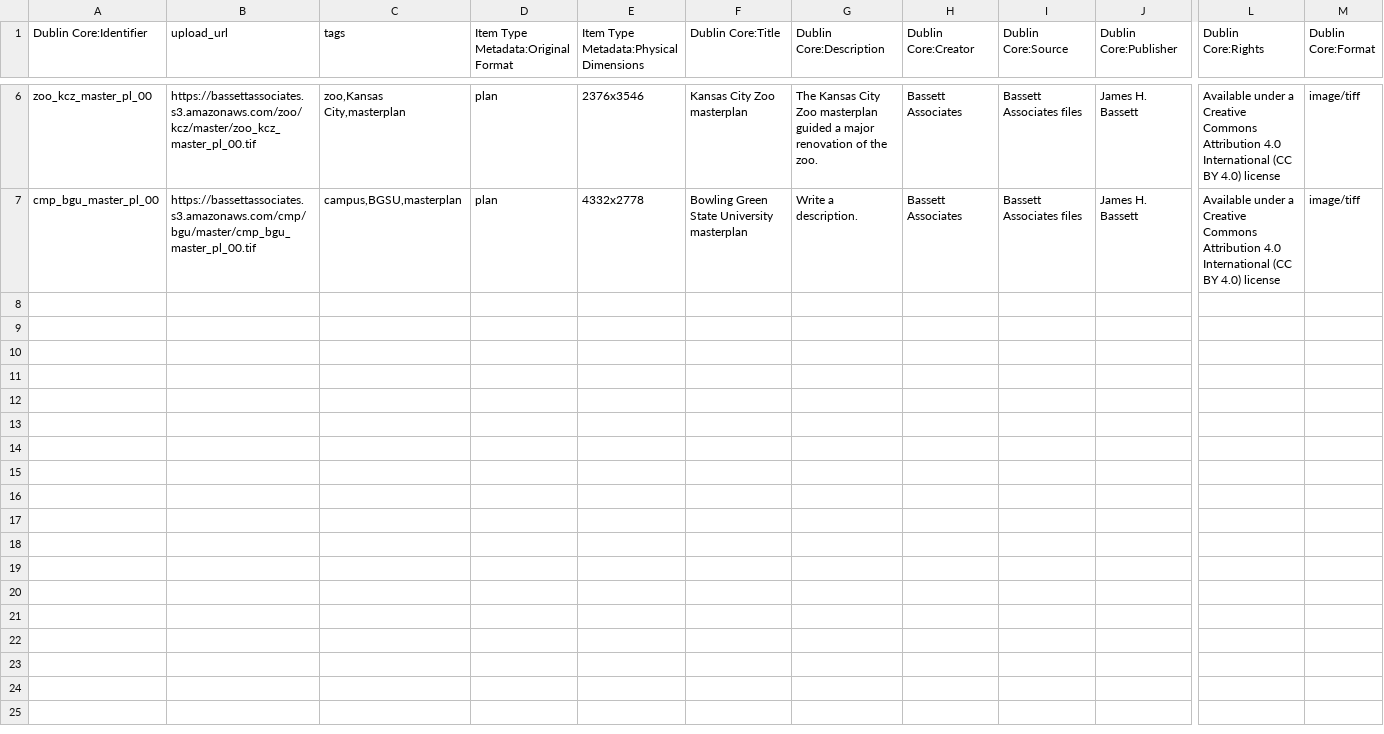
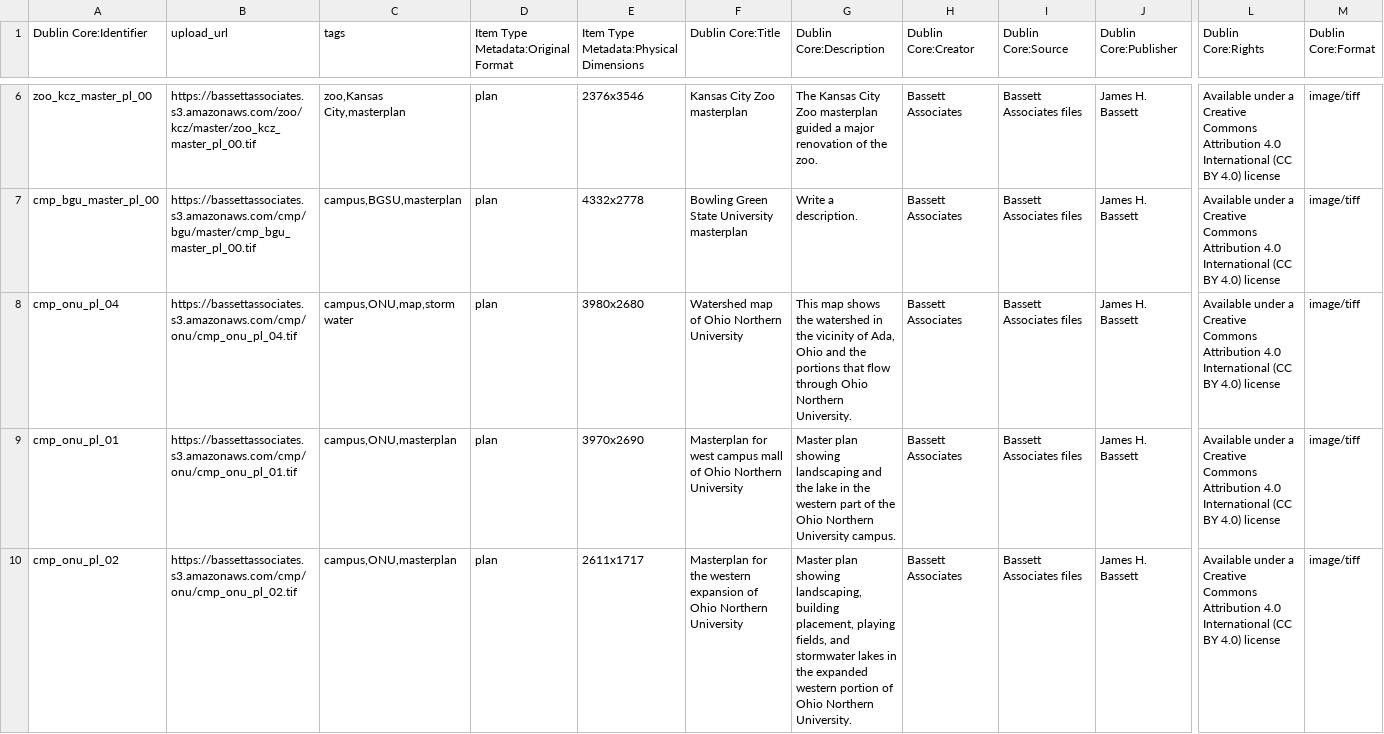
Before and after one commit to baskaufs/bassettassociates, a CSV file: data/items.csv, drawn as a sheet; only a part is shown, gaps mark what is left out; rows hold the shown columns only; the diff covers the shown part only; the diff names each change by its address in the sheet, - before the commit and + after, or states it on an @@ line.

Commit message:
update data after ONU upload

```diff
--- a/data/items.csv
+++ b/data/items.csv
+row 8: cmp_onu_pl_04 | https://bassettassociates.s3.amazonaws.com/cmp/onu/cmp_onu_pl_04.tif | campus,ONU,map,storm water | plan | 3980x2680 | Watershed map of Ohio Northern University | This map shows the watershed in the vicinity of Ada, Ohio and the portions that flow through Ohio Northern University. | Bassett Associates | Bassett Associates files | James H. Bassett | Available under a Creative Commons Attribution 4.0 International (CC BY 4.0) license | image/tiff
+row 9: cmp_onu_pl_01 | https://bassettassociates.s3.amazonaws.com/cmp/onu/cmp_onu_pl_01.tif | campus,ONU,masterplan | plan | 3970x2690 | Masterplan for west campus mall of Ohio Northern University | Master plan showing landscaping and the lake in the western part of the Ohio Northern University campus. | Bassett Associates | Bassett Associates files | James H. Bassett | Available under a Creative Commons Attribution 4.0 International (CC BY 4.0) license | image/tiff
+row 10: cmp_onu_pl_02 | https://bassettassociates.s3.amazonaws.com/cmp/onu/cmp_onu_pl_02.tif | campus,ONU,masterplan | plan | 2611x1717 | Masterplan for the western expansion of Ohio Northern University | Master plan showing landscaping, building placement, playing fields, and stormwater lakes in the expanded western portion of Ohio Northern University. | Bassett Associates | Bassett Associates files | James H. Bassett | Available under a Creative Commons Attribution 4.0 International (CC BY 4.0) license | image/tiff
```
Also changed, not shown: 6 added rows elsewhere in this file, data/export.csv, data/identifiers.csv, 3 other files.
